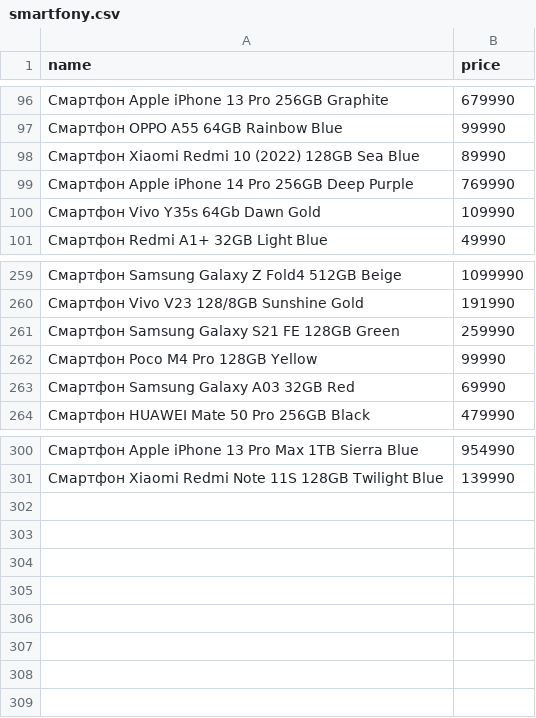
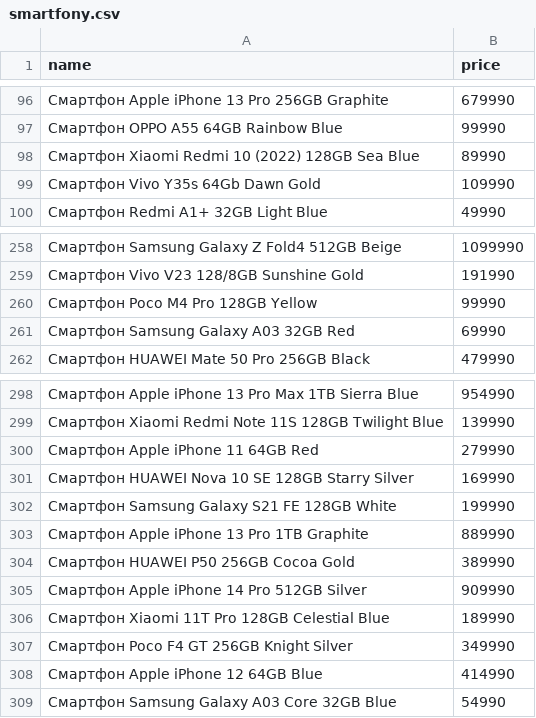
Before and after one commit to MansurMekin/technodom_parser, a CSV file: csv_files/smartfony.csv, drawn as a sheet; only a part is shown, gaps mark what is left out; removed rows and columns are numbered as before the commit, all else as after; the diff names each change by its address in the sheet, - before the commit and + after, or states it on an @@ line.

```diff
--- a/csv_files/smartfony.csv
+++ b/csv_files/smartfony.csv
-row 99: Смартфон Apple iPhone 14 Pro 256GB Deep Purple | 769990
-row 261: Смартфон Samsung Galaxy S21 FE 128GB Green | 259990
+row 300: Смартфон Apple iPhone 11 64GB Red | 279990
+row 301: Смартфон HUAWEI Nova 10 SE 128GB Starry Silver | 169990
+row 302: Смартфон Samsung Galaxy S21 FE 128GB White | 199990
+row 303: Смартфон Apple iPhone 13 Pro 1TB Graphite | 889990
+row 304: Смартфон HUAWEI P50 256GB Cocoa Gold | 389990
+row 305: Смартфон Apple iPhone 14 Pro 512GB Silver | 909990
+row 306: Смартфон Xiaomi 11T Pro 128GB Celestial Blue | 189990
+row 307: Смартфон Poco F4 GT 256GB Knight Silver | 349990
+row 308: Смартфон Apple iPhone 12 64GB Blue | 414990
+row 309: Смартфон Samsung Galaxy A03 Core 32GB Blue | 54990
```
Also changed, not shown: csv_files/smart-chasy.csv, 2 other files.
